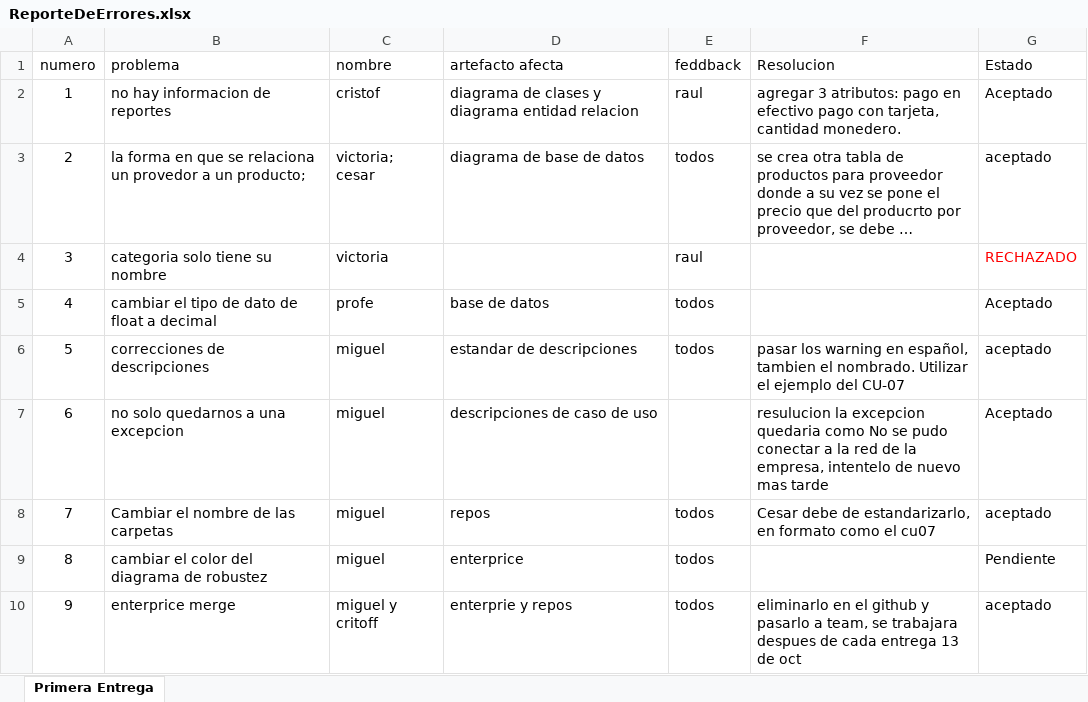
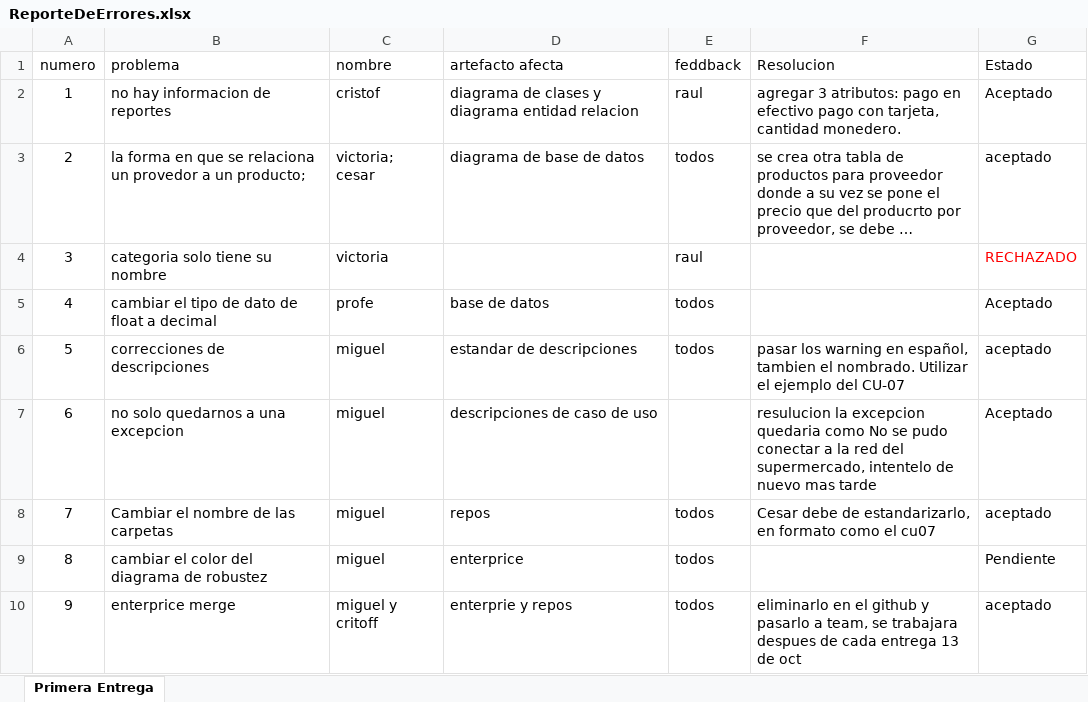
Before and after one commit to alcrivico/SAMS_Doc, an Excel workbook: ReporteDeErrores.xlsx, sheet Primera Entrega, drawn as a sheet; only a part is shown; long unchanged cells end in …; values as stored, in another font and other column widths than the file's, no borders; table styles not drawn; the diff names each change by its address in the sheet, - before the commit and + after, or states it on an @@ line.

Commit message:
corregido detalle

```diff
--- a/ReporteDeErrores.xlsx (sheet Primera Entrega)
+++ b/ReporteDeErrores.xlsx (sheet Primera Entrega)
-F7 (Resolucion): …la red de la empresa, intentelo de…
+F7 (Resolucion): …la red del supermercado, intentelo de…
```
